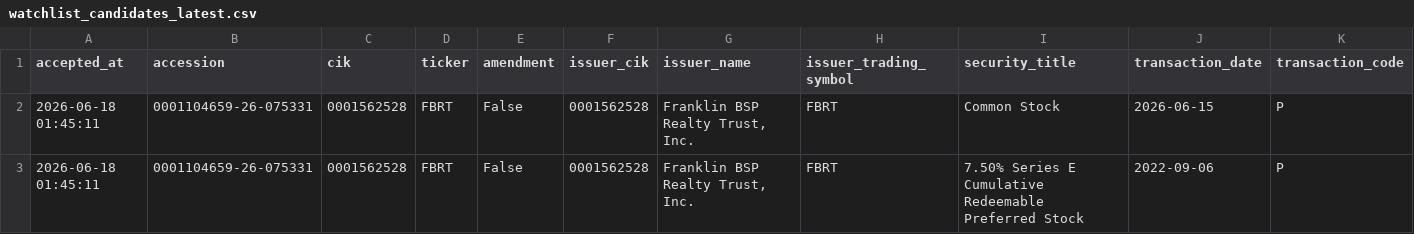
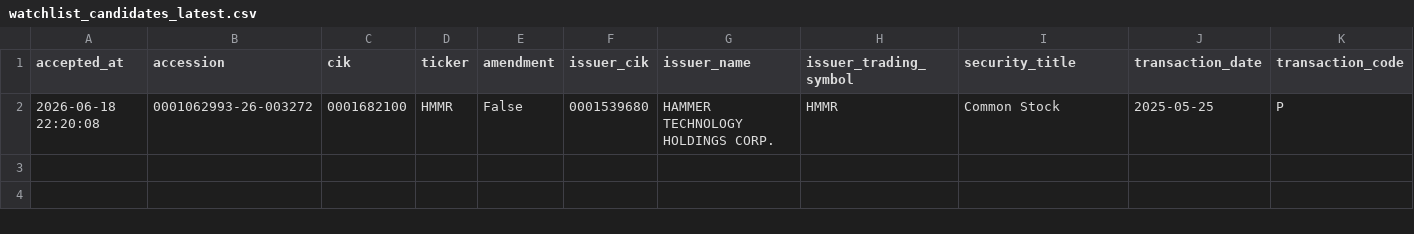
Before and after one commit to mrshu/openinsider-notifier, a CSV file: data/live/sec_daily/watchlist_candidates_latest.csv, drawn as a sheet; only a part is shown; removed rows and columns are numbered as before the commit, all else as after; rows hold the shown columns only; the diff names each change by its address in the sheet, - before the commit and + after, or states it on an @@ line.

```diff
--- a/data/live/sec_daily/watchlist_candidates_latest.csv
+++ b/data/live/sec_daily/watchlist_candidates_latest.csv
-row 2: 2026-06-18 01:45:11 | 0001104659-26-075331 | 0001562528 | FBRT | False | 0001562528 | Franklin BSP Realty Trust, Inc. | FBRT | Common Stock | 2026-06-15 | P
-row 3: 2026-06-18 01:45:11 | 0001104659-26-075331 | 0001562528 | FBRT | False | 0001562528 | Franklin BSP Realty Trust, Inc. | FBRT | 7.50% Series E Cumulative Redeemable Preferred Stock | 2022-09-06 | P
+row 2: 2026-06-18 22:20:08 | 0001062993-26-003272 | 0001682100 | HMMR | False | 0001539680 | HAMMER TECHNOLOGY HOLDINGS CORP. | HMMR | Common Stock | 2025-05-25 | P
```
Also changed, not shown: data/live/sec_daily/dropped_transactions_latest.csv, data/live/sec_daily/eligible_purchase_history.csv, 14 other files.
